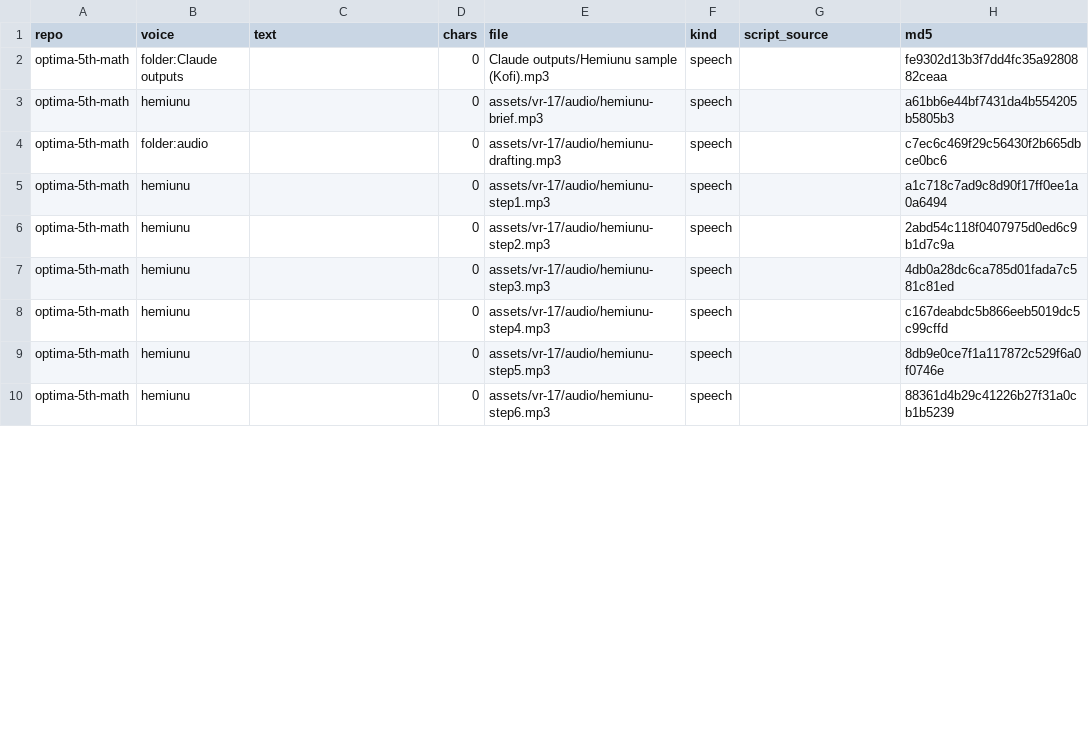
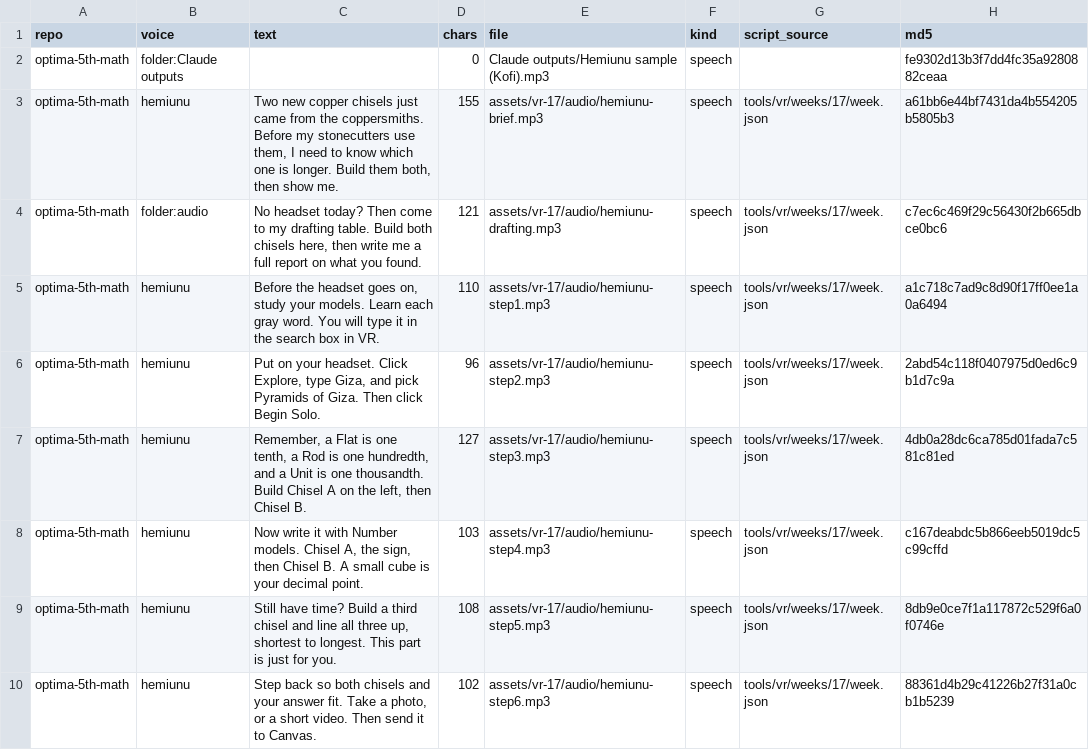
Before and after one commit to optimaondemand/optima-5th-math, a CSV file: clip-log.csv, drawn as a sheet; only a part is shown; the diff covers the shown part only.

```diff
--- a/clip-log.csv
+++ b/clip-log.csv
@@ -2,9 +2,9 @@
 optima-5th-math,folder:Claude outputs,,0,Claude outputs/Hemiunu sample (Kofi).mp3,speech,,fe9302d13b3f7dd4fc35a9280882ceaa
-optima-5th-math,hemiunu,,0,assets/vr-17/audio/hemiunu-brief.mp3,speech,,a61bb6e44bf7431da4b554205b5805b3
-optima-5th-math,folder:audio,,0,assets/vr-17/audio/hemiunu-drafting.mp3,speech,,c7ec6c469f29c56430f2b665dbce0bc6
-optima-5th-math,hemiunu,,0,assets/vr-17/audio/hemiunu-step1.mp3,speech,,a1c718c7ad9c8d90f17ff0ee1a0a6494
-optima-5th-math,hemiunu,,0,assets/vr-17/audio/hemiunu-step2.mp3,speech,,2abd54c118f0407975d0ed6c9b1d7c9a
-optima-5th-math,hemiunu,,0,assets/vr-17/audio/hemiunu-step3.mp3,speech,,4db0a28dc6ca785d01fada7c581c81ed
-optima-5th-math,hemiunu,,0,assets/vr-17/audio/hemiunu-step4.mp3,speech,,c167deabdc5b866eeb5019dc5c99cffd
-optima-5th-math,hemiunu,,0,assets/vr-17/audio/hemiunu-step5.mp3,speech,,8db9e0ce7f1a117872c529f6a0f0746e
-optima-5th-math,hemiunu,,0,assets/vr-17/audio/hemiunu-step6.mp3,speech,,88361d4b29c41226b27f31a0cb1b5239
+optima-5th-math,hemiunu,"Two new copper chisels just came from the coppersmiths. Before my stonecutters use them, I need to know which one is longer. Build them both, then show me.",155,assets/vr-17/audio/hemiunu-brief.mp3,speech,tools/vr/weeks/17/week.json,a61bb6e44bf7431da4b554205b5805b3
+optima-5th-math,folder:audio,"No headset today? Then come to my drafting table. Build both chisels here, then write me a full report on what you found.",121,assets/vr-17/audio/hemiunu-drafting.mp3,speech,tools/vr/weeks/17/week.json,c7ec6c469f29c56430f2b665dbce0bc6
+optima-5th-math,hemiunu,"Before the headset goes on, study your models. Learn each gray word. You will type it in the search box in VR.",110,assets/vr-17/audio/hemiunu-step1.mp3,speech,tools/vr/weeks/17/week.json,a1c718c7ad9c8d90f17ff0ee1a0a6494
+optima-5th-math,hemiunu,"Put on your headset. Click Explore, type Giza, and pick Pyramids of Giza. Then click Begin Solo.",96,assets/vr-17/audio/hemiunu-step2.mp3,speech,tools/vr/weeks/17/week.json,2abd54c118f0407975d0ed6c9b1d7c9a
+optima-5th-math,hemiunu,"Remember, a Flat is one tenth, a Rod is one hundredth, and a Unit is one thousandth. Build Chisel A on the left, then Chisel B.",127,assets/vr-17/audio/hemiunu-step3.mp3,speech,tools/vr/weeks/17/week.json,4db0a28dc6ca785d01fada7c581c81ed
+optima-5th-math,hemiunu,"Now write it with Number models. Chisel A, the sign, then Chisel B. A small cube is your decimal point.",103,assets/vr-17/audio/hemiunu-step4.mp3,speech,tools/vr/weeks/17/week.json,c167deabdc5b866eeb5019dc5c99cffd
+optima-5th-math,hemiunu,"Still have time? Build a third chisel and line all three up, shortest to longest. This part is just for you.",108,assets/vr-17/audio/hemiunu-step5.mp3,speech,tools/vr/weeks/17/week.json,8db9e0ce7f1a117872c529f6a0f0746e
+optima-5th-math,hemiunu,"Step back so both chisels and your answer fit. Take a photo, or a short video. Then send it to Canvas.",102,assets/vr-17/audio/hemiunu-step6.mp3,speech,tools/vr/weeks/17/week.json,88361d4b29c41226b27f31a0cb1b5239
```
Also changed, not shown: 117 edited cells elsewhere in this file, 2 other files.
